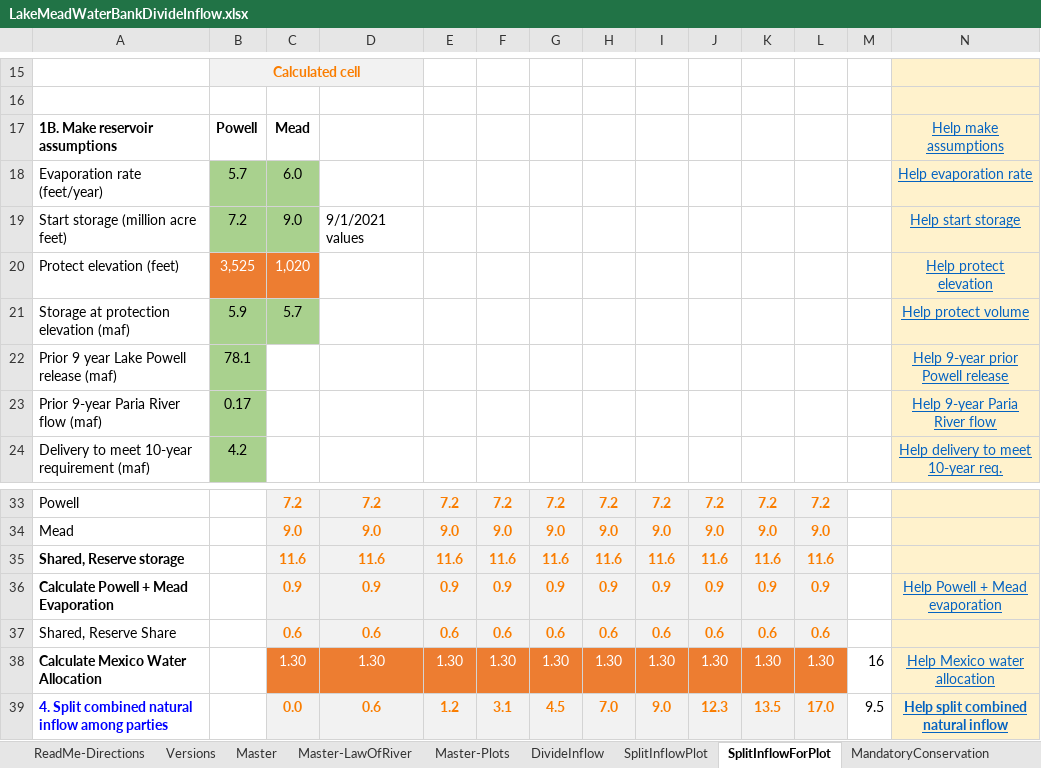
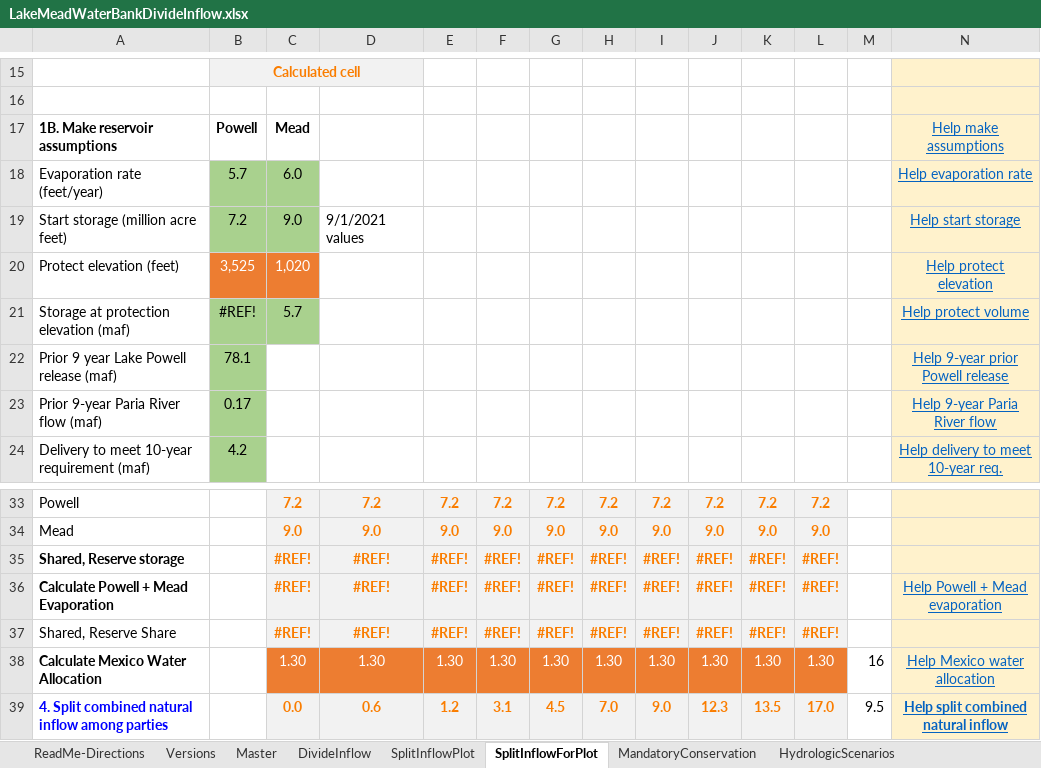
Before and after one commit to dzeke/ColoradoRiverCollaborate, an Excel workbook: LakeMeadWaterBankDivideInflow/LakeMeadWaterBankDivideInflow.xlsx, sheet SplitInflowForPlot, drawn as a sheet; only a part is shown, gaps mark what is left out; values as stored, in another font and other column widths than the file's, no borders; the diff covers the shown part only; the diff names each change by its address in the sheet, - before the commit and + after, or states it on an @@ line.

```diff
--- a/LakeMeadWaterBankDivideInflow/LakeMeadWaterBankDivideInflow.xlsx (sheet SplitInflowForPlot)
+++ b/LakeMeadWaterBankDivideInflow/LakeMeadWaterBankDivideInflow.xlsx (sheet SplitInflowForPlot)
-sheet tab: Master-LawOfRiver
-sheet tab: Master-Plots
-B21: 5.9
+B21: #REF!
-C35: 11.6
+C35: #REF!
-D35: 11.6
+D35: #REF!
-E35: 11.6
+E35: #REF!
-F35: 11.6
+F35: #REF!
-G35: 11.6
+G35: #REF!
-H35: 11.6
+H35: #REF!
-I35: 11.6
+I35: #REF!
-J35: 11.6
+J35: #REF!
-K35: 11.6
+K35: #REF!
-L35: 11.6
+L35: #REF!
-C36: 0.9
+C36: #REF!
-D36: 0.9
+D36: #REF!
-E36: 0.9
+E36: #REF!
-F36: 0.9
+F36: #REF!
-G36: 0.9
+G36: #REF!
-H36: 0.9
+H36: #REF!
-I36: 0.9
+I36: #REF!
-J36: 0.9
+J36: #REF!
-K36: 0.9
+K36: #REF!
-L36: 0.9
+L36: #REF!
-C37: 0.6
+C37: #REF!
-D37: 0.6
+D37: #REF!
-E37: 0.6
+E37: #REF!
-F37: 0.6
+F37: #REF!
-G37: 0.6
+G37: #REF!
-H37: 0.6
+H37: #REF!
-I37: 0.6
+I37: #REF!
-J37: 0.6
+J37: #REF!
-K37: 0.6
+K37: #REF!
-L37: 0.6
+L37: #REF!
```
Also changed, not shown: 1 added row, 1 removed row, 75 edited cells and cell formats elsewhere in this sheet, sheet Master, sheet ReadMe-Directions, sheet PowellReleaseTemperature, other sheet tabs, hidden cells, charts or pictures, 11 other files.
